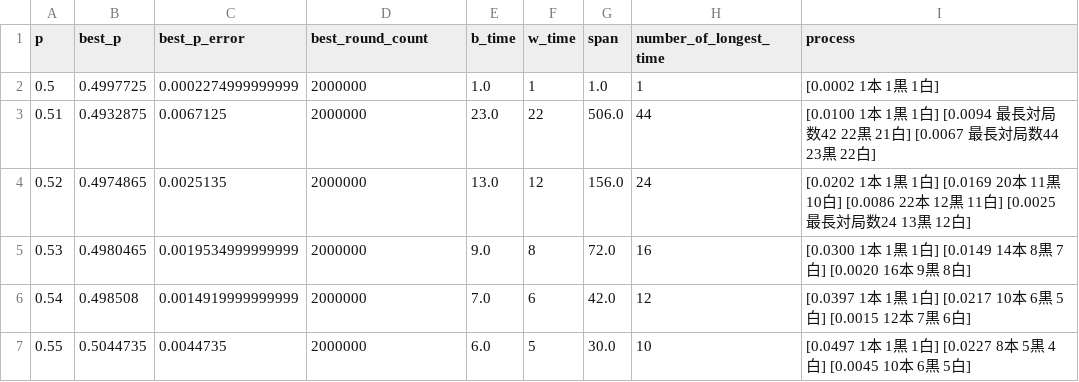
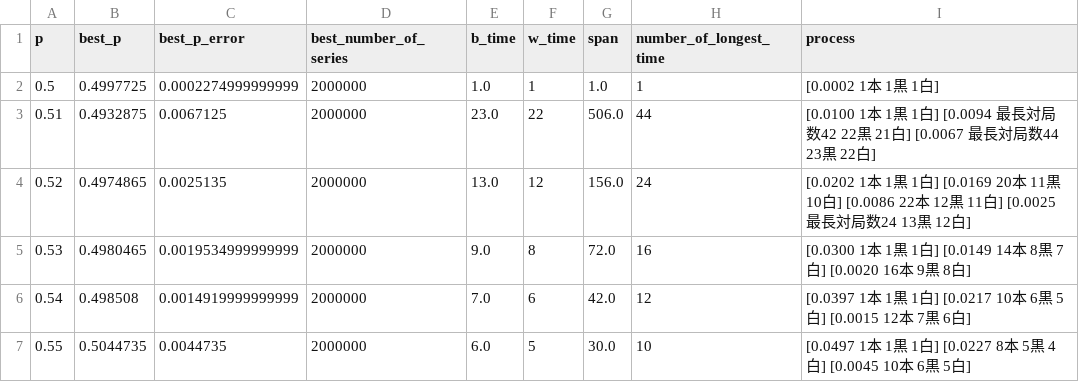
Before and after one commit to muzudho/sente-win-rate-70-percent-problem, a CSV file: data/generate_even_when_frozen_turn_(old).csv, drawn as a sheet; only a part is shown.

```diff
--- a/data/generate_even_when_frozen_turn_(old).csv
+++ b/data/generate_even_when_frozen_turn_(old).csv
@@ -1,2 +1,2 @@
-p,best_p,best_p_error,best_round_count,b_time,w_time,span,number_of_longest_time,process
+p,best_p,best_p_error,best_number_of_series,b_time,w_time,span,number_of_longest_time,process
 0.5,0.4997725,0.0002274999999999,2000000,1.0,1,1.0,1,[0.0002  1本  1黒  1白]
```
Also changed, not shown: data/generate_even_when_alternating_turn copy.csv, data/generate_even_when_alternating_turn.csv, 18 other files.
